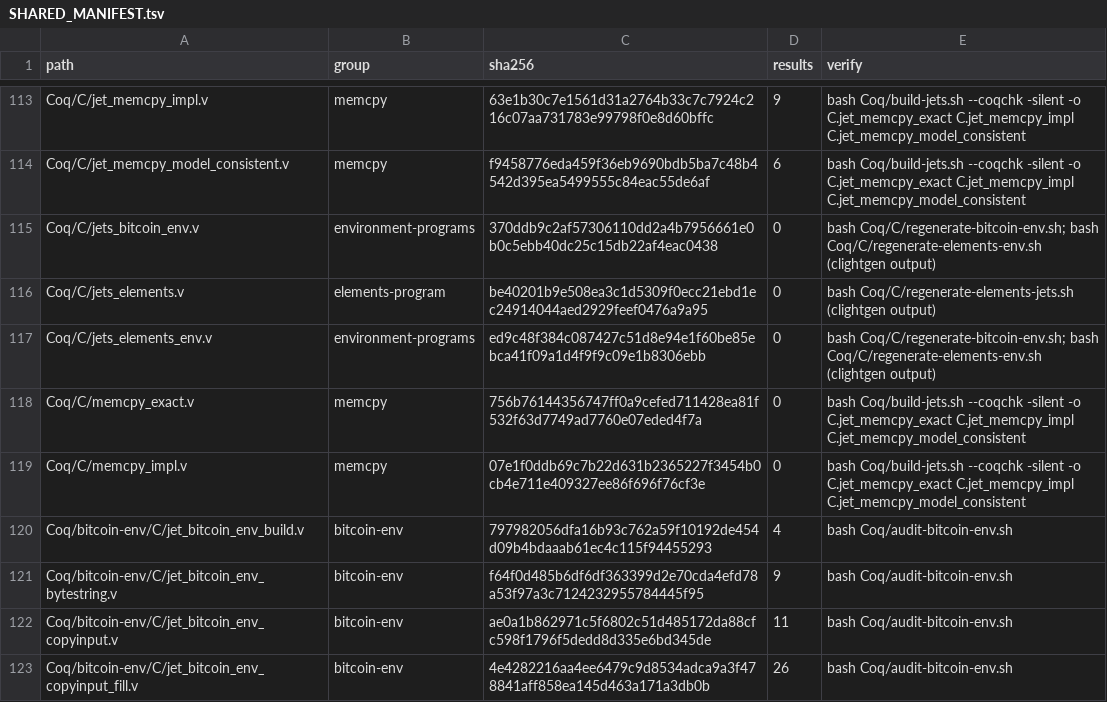
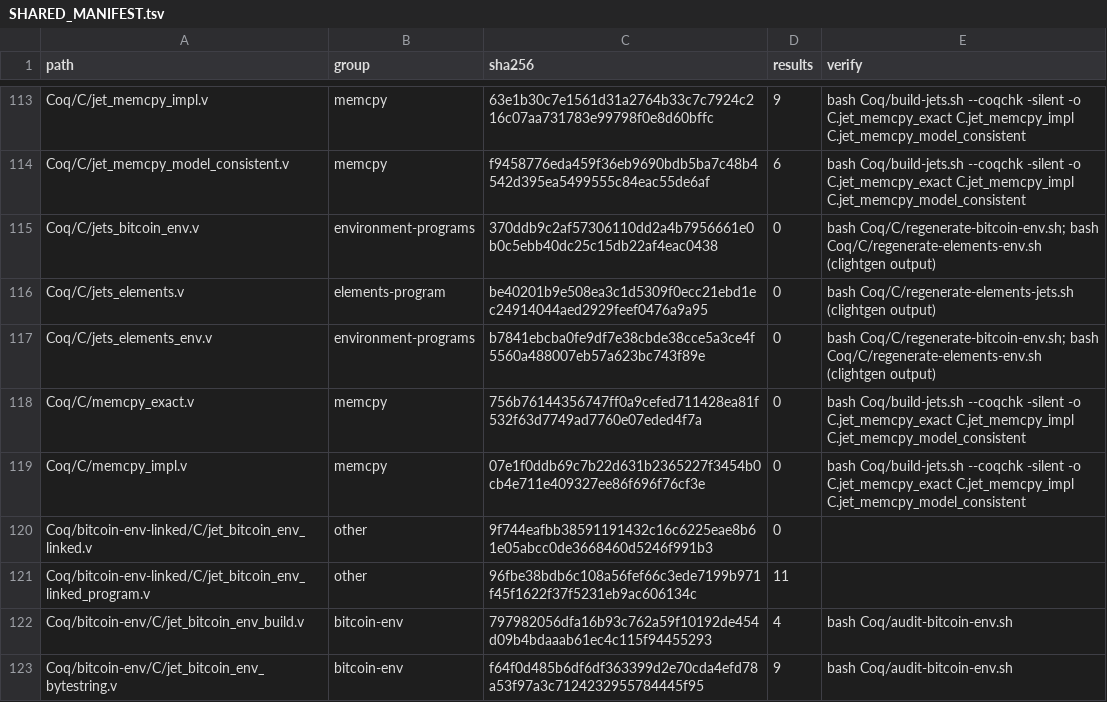
Before and after one commit to brenorb/simplicity, a TSV file: Coq/SHARED_MANIFEST.tsv, drawn as a sheet; only a part is shown, gaps mark what is left out; the shorter side is filled out with more unchanged rows; the diff covers the shown part only.

```diff
--- a/Coq/SHARED_MANIFEST.tsv
+++ b/Coq/SHARED_MANIFEST.tsv
@@ -116,5 +116,7 @@ Coq/C/jets_bitcoin_env.v	environment-programs	370ddb9c2af57306110dd2a4b7956661e0
 Coq/C/jets_elements.v	elements-program	be40201b9e508ea3c1d5309f0ecc21ebd1ec24914044aed2929feef0476a9a95	0	bash Coq/C/regenerate-elements-jets.sh (clightgen output)
-Coq/C/jets_elements_env.v	environment-programs	ed9c48f384c087427c51d8e94e1f60be85ebca41f09a1d4f9f9c09e1b8306ebb	0	bash Coq/C/regenerate-bitcoin-env.sh; bash Coq/C/regenerate-elements-env.sh (clightgen output)
+Coq/C/jets_elements_env.v	environment-programs	b7841ebcba0fe9df7e38cbde38cce5a3ce4f5560a488007eb57a623bc743f89e	0	bash Coq/C/regenerate-bitcoin-env.sh; bash Coq/C/regenerate-elements-env.sh (clightgen output)
 Coq/C/memcpy_exact.v	memcpy	756b76144356747ff0a9cefed711428ea81f532f63d7749ad7760e07eded4f7a	0	bash Coq/build-jets.sh --coqchk -silent -o C.jet_memcpy_exact C.jet_memcpy_impl C.jet_memcpy_model_consistent
 Coq/C/memcpy_impl.v	memcpy	07e1f0ddb69c7b22d631b2365227f3454b0cb4e711e409327ee86f696f76cf3e	0	bash Coq/build-jets.sh --coqchk -silent -o C.jet_memcpy_exact C.jet_memcpy_impl C.jet_memcpy_model_consistent
+Coq/bitcoin-env-linked/C/jet_bitcoin_env_linked.v	other	9f744eafbb38591191432c16c6225eae8b61e05abcc0de3668460d5246f991b3	0	
+Coq/bitcoin-env-linked/C/jet_bitcoin_env_linked_program.v	other	96fbe38bdb6c108a56fef66c3ede7199b971f45f1622f37f5231eb9ac606134c	11	
 Coq/bitcoin-env/C/jet_bitcoin_env_build.v	bitcoin-env	797982056dfa16b93c762a59f10192de454d09b4bdaaab61ec4c115f94455293	4	bash Coq/audit-bitcoin-env.sh
```
Also changed, not shown: 15 added rows elsewhere in this file, 4 other files.
